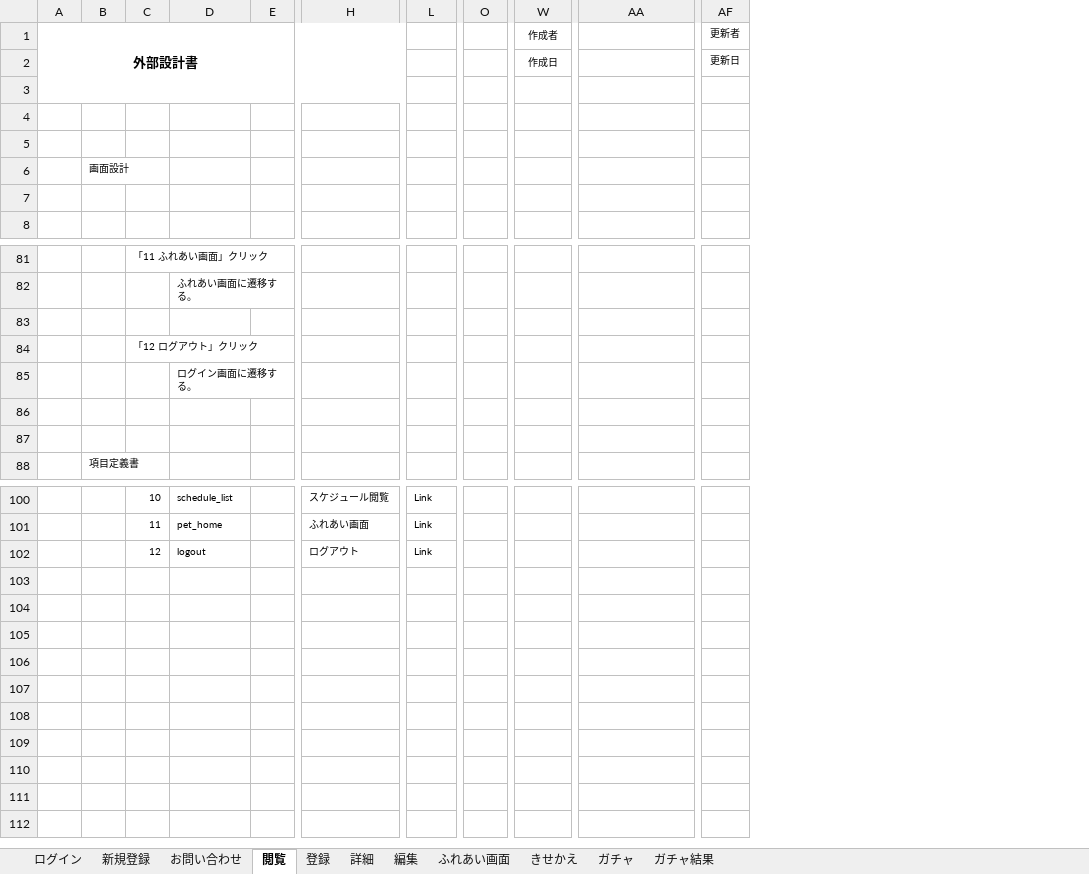
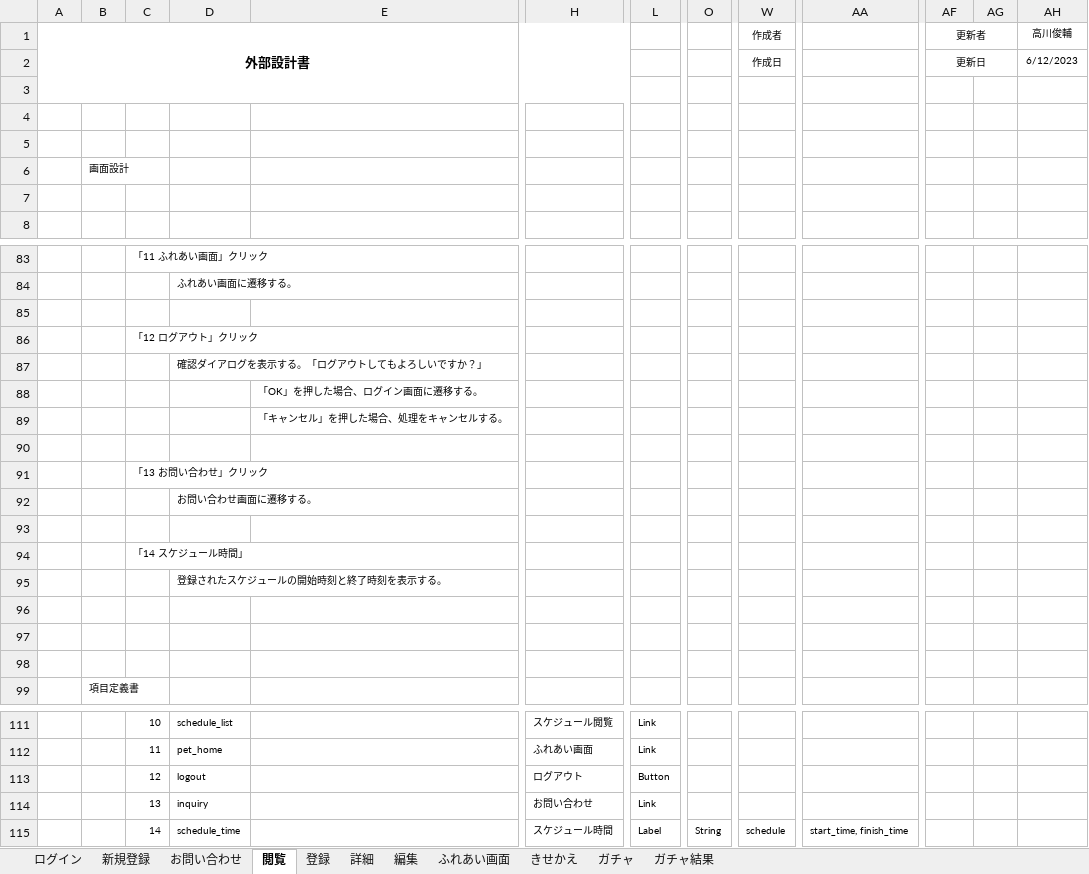
Before and after one commit to dojo2023/E-3, an Excel workbook: doc/2_外部設計/外部設計書_ふっクラフト.xlsx, sheet 閲覧, drawn as a sheet; only a part is shown, gaps mark what is left out; values as stored, in another font and other column widths than the file's, no borders; charts and pictures not drawn; removed rows and columns are numbered as before the commit, all else as after; rows hold the shown columns only; the diff covers the shown part only; the diff names each change by its address in the sheet, - before the commit and + after, or states it on an @@ line.

```diff
--- a/doc/2_外部設計/外部設計書_ふっクラフト.xlsx (sheet 閲覧)
+++ b/doc/2_外部設計/外部設計書_ふっクラフト.xlsx (sheet 閲覧)
-column E, empty
+column E, empty
+column AG, empty
+column AH (高川俊輔), row 2: 6/12/2023
+AF1:AG1 merged
+AF2:AG2 merged
-D87: ログイン画面に遷移する。
+D87: 確認ダイアログを表示する。「ログアウトしてもよろしいですか？」
+row 88:  |  |  |  | 「OK」を押した場合、ログイン画面に遷移する。
+row 89:  |  |  |  | 「キャンセル」を押した場合、処理をキャンセルする。
+row 90: (empty)
+row 91:  |  | 「13 お問い合わせ」クリック
+row 92:  |  |  | お問い合わせ画面に遷移する。
+row 93: (empty)
+row 94:  |  | 「14 スケジュール時間」
+row 95:  |  |  | 登録されたスケジュールの開始時刻と終了時刻を表示する。
+row 96: (empty)
-L113: Link
+L113: Button
+row 114:  |  | 13 | inquiry |  | お問い合わせ | Link
+row 115:  |  | 14 | schedule_time |  | スケジュール時間 | Label | String | schedule | start_time, finish_time
```
Also changed, not shown: 2 added rows and 5 edited cells elsewhere in this sheet, sheet 登録, sheet 編集, sheet 詳細, sheet ガチャ結果, sheet お問い合わせ, sheet きせかえ, 4 more sheets, charts or pictures.
